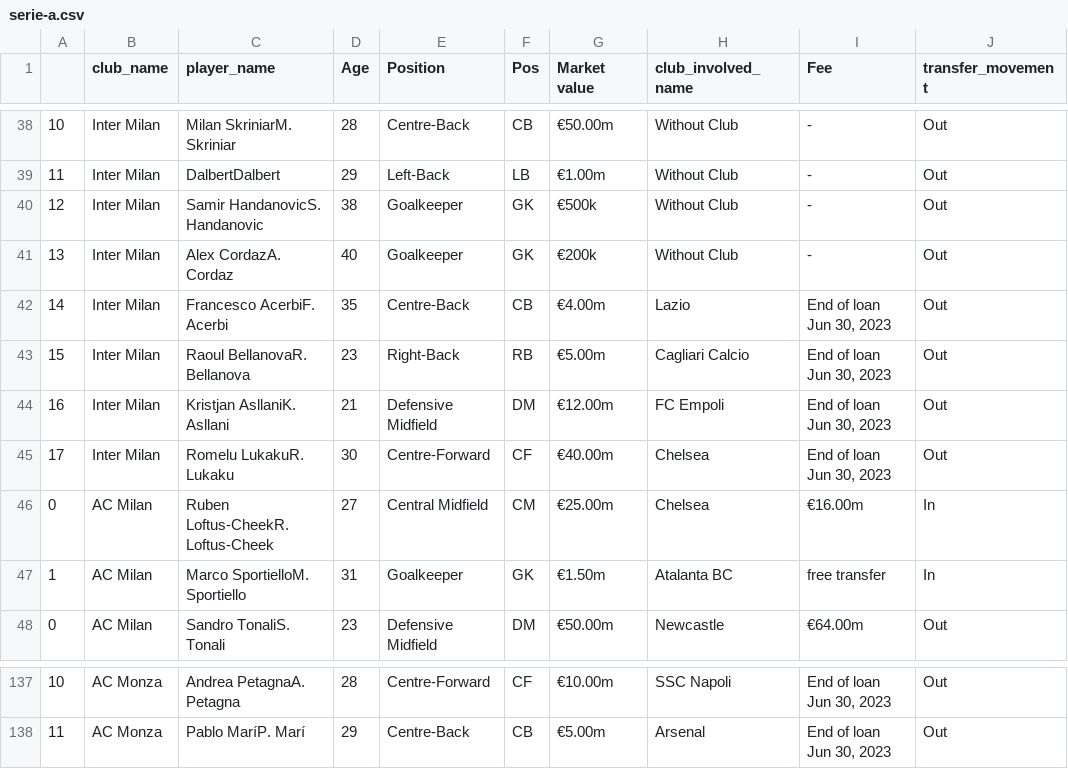
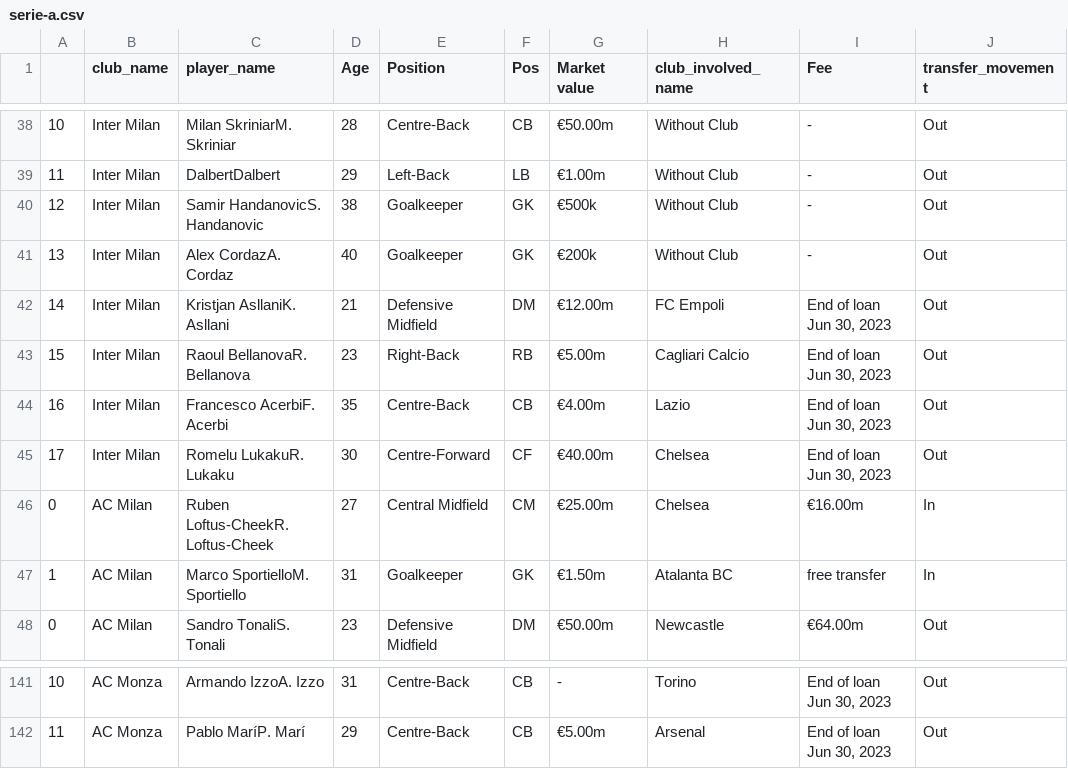
Before and after one commit to AhanPenkar/live-transfers, a CSV file: data/serie-a.csv, drawn as a sheet; only a part is shown, gaps mark what is left out; addresses are those after the commit; the diff covers the shown part only; the diff names each change by its address in the sheet, - before the commit and + after, or states it on an @@ line.

```diff
--- a/data/serie-a.csv
+++ b/data/serie-a.csv
-C42 (player_name): Francesco AcerbiF. Acerbi
+C42 (player_name): Kristjan AsllaniK. Asllani
-D42 (Age): 35
+D42 (Age): 21
-E42 (Position): Centre-Back
+E42 (Position): Defensive Midfield
-F42 (Pos): CB
+F42 (Pos): DM
-G42 (Market value): €4.00m
+G42 (Market value): €12.00m
-H42 (club_involved_name): Lazio
+H42 (club_involved_name): FC Empoli
-C44 (player_name): Kristjan AsllaniK. Asllani
+C44 (player_name): Francesco AcerbiF. Acerbi
-D44 (Age): 21
+D44 (Age): 35
-E44 (Position): Defensive Midfield
+E44 (Position): Centre-Back
-F44 (Pos): DM
+F44 (Pos): CB
-G44 (Market value): €12.00m
+G44 (Market value): €4.00m
-H44 (club_involved_name): FC Empoli
+H44 (club_involved_name): Lazio
-C141 (player_name): Andrea PetagnaA. Petagna
+C141 (player_name): Armando IzzoA. Izzo
-D141 (Age): 28
+D141 (Age): 31
-E141 (Position): Centre-Forward
+E141 (Position): Centre-Back
-F141 (Pos): CF
+F141 (Pos): CB
-G141 (Market value): €10.00m
+G141 (Market value): -
-H141 (club_involved_name): SSC Napoli
+H141 (club_involved_name): Torino
```
Also changed, not shown: 7 added rows, 3 removed rows and 44 edited cells elsewhere in this file, data/1-bundesliga.csv, data/championship.csv, 10 other files.
